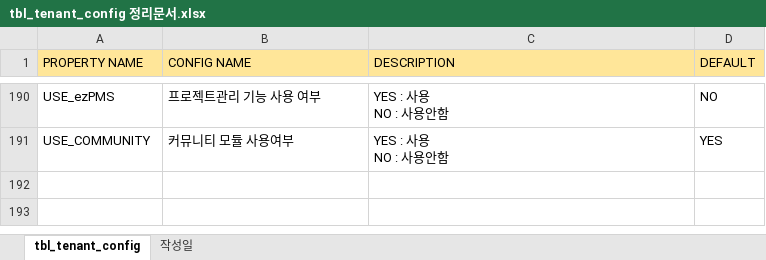
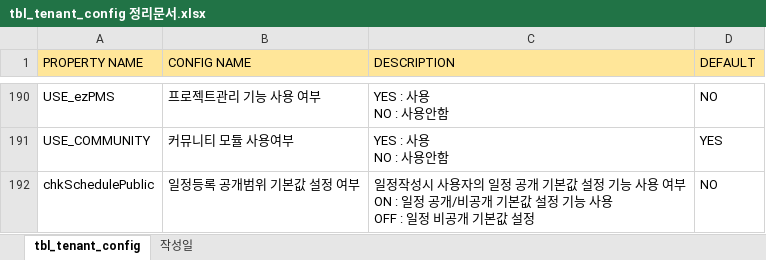
Before and after one commit to Shim8934/refactor_ezFlow4Java, an Excel workbook: docs/config/tbl_tenant_config 정리문서.xlsx, sheet tbl_tenant_config, drawn as a sheet; only a part is shown, gaps mark what is left out; values as stored, in another font and other column widths than the file's, no borders; ↵ is a line break in a cell; the diff names each change by its address in the sheet, - before the commit and + after, or states it on an @@ line.

Commit message:
* tbl_tenant_config 정리문서 업데이트

```diff
--- a/docs/config/tbl_tenant_config 정리문서.xlsx (sheet tbl_tenant_config)
+++ b/docs/config/tbl_tenant_config 정리문서.xlsx (sheet tbl_tenant_config)
+row 192: chkSchedulePublic | 일정등록 공개범위 기본값 설정 여부 | 일정작성시 사용자의 일정 공개 기본값 설정 기능 사용 여부 ↵ ON : 일정 공개/비공개 기본값 설정 기능 사용 ↵ OFF : 일정 비공개 기본값 설정 | NO
```
